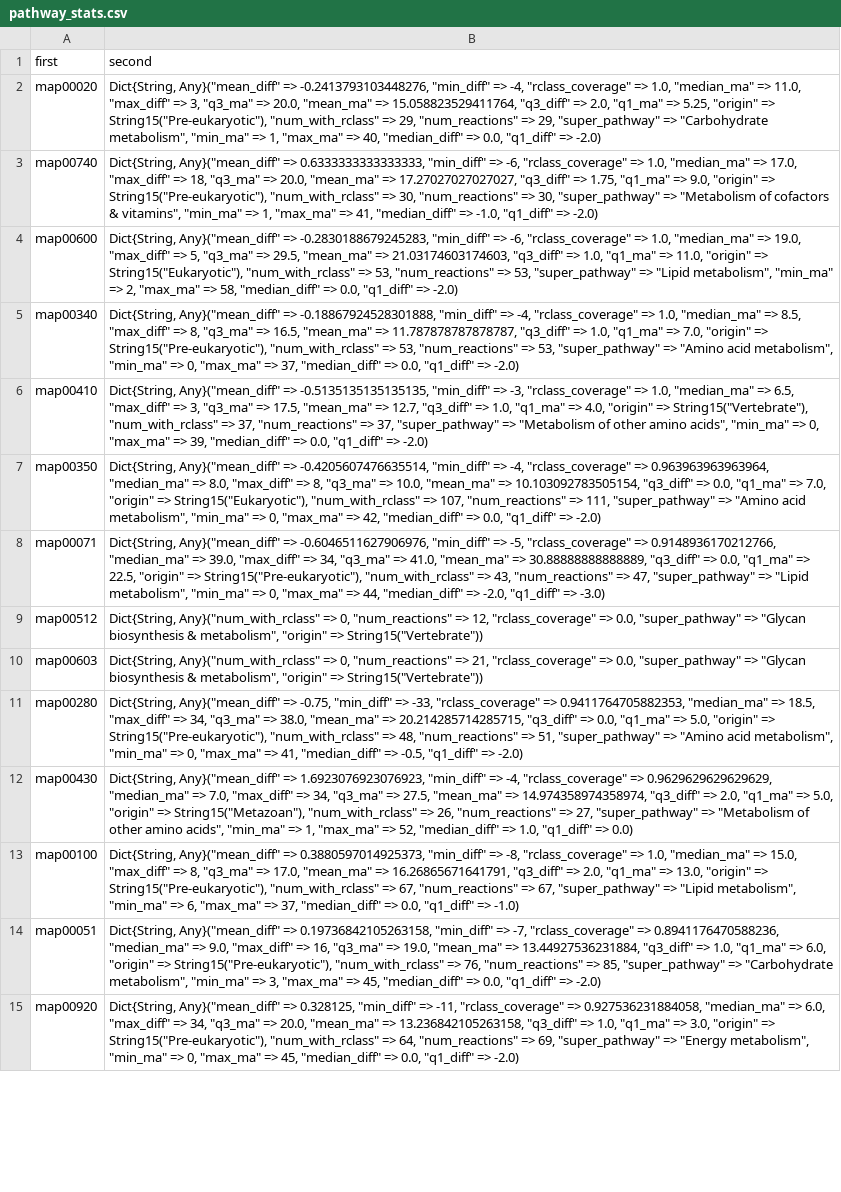
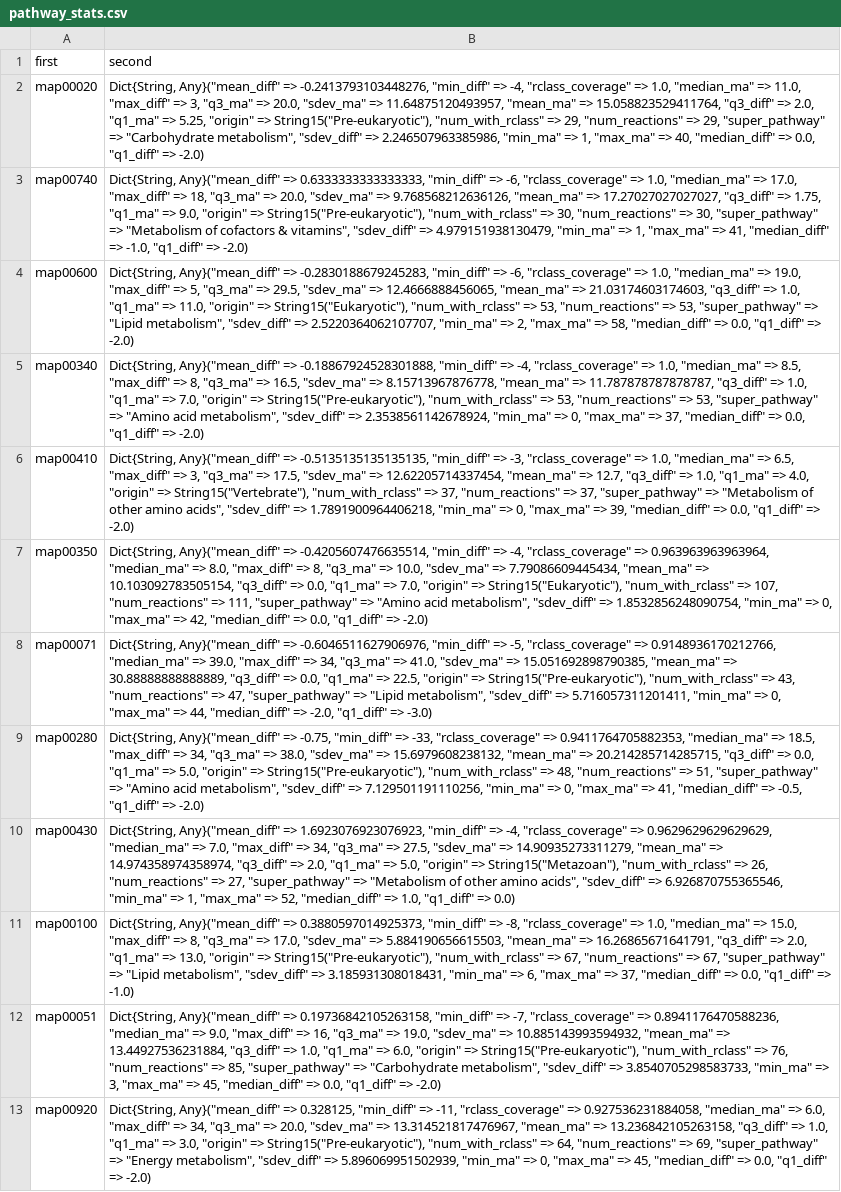
Before and after one commit to jeppevdl/Assembly_Theory, a CSV file: GEMs/data/reactions/pathway_stats.csv, drawn as a sheet; only a part is shown; removed rows and columns are numbered as before the commit, all else as after; the diff covers the shown part only; the diff names each change by its address in the sheet, - before the commit and + after, or states it on an @@ line.

Commit message:
add new pathways and skip some, make bubble chart

```diff
--- a/GEMs/data/reactions/pathway_stats.csv
+++ b/GEMs/data/reactions/pathway_stats.csv
-B2 (second): …=> 20.0, "mean_ma" => 15.058823529411764, "q3_diff" => 2.0, "q1_ma" => 5.25, "origin" => String15("Pre-eukaryotic"), "num_with_rclass" => 29, "num_reactions" => 29, "super_pathway" => "Carbohydrate metabolism", "min_ma" =>…
+B2 (second): …=> 20.0, "sdev_ma" => 11.64875120493957, "mean_ma" => 15.058823529411764, "q3_diff" => 2.0, "q1_ma" => 5.25, "origin" => String15("Pre-eukaryotic"), "num_with_rclass" => 29, "num_reactions" => 29, "super_pathway" => "Carbohydrate metabolism", "sdev_diff" => 2.246507963385986, "min_ma" =>…
-B3 (second): …=> 20.0, "mean_ma" => 17.27027027027027, "q3_diff" => 1.75, "q1_ma" => 9.0, "origin" => String15("Pre-eukaryotic"), "num_with_rclass" => 30, "num_reactions" => 30, "super_pathway" => "Metabolism of cofactors & vitamins", "min_ma" =>…
+B3 (second): …=> 20.0, "sdev_ma" => 9.768568212636126, "mean_ma" => 17.27027027027027, "q3_diff" => 1.75, "q1_ma" => 9.0, "origin" => String15("Pre-eukaryotic"), "num_with_rclass" => 30, "num_reactions" => 30, "super_pathway" => "Metabolism of cofactors & vitamins", "sdev_diff" => 4.979151938130479, "min_ma" =>…
-B4 (second): …=> 29.5, "mean_ma" => 21.03174603174603, "q3_diff" => 1.0, "q1_ma" => 11.0, "origin" => String15("Eukaryotic"), "num_with_rclass" => 53, "num_reactions" => 53, "super_pathway" => "Lipid metabolism", "min_ma" =>…
+B4 (second): …=> 29.5, "sdev_ma" => 12.4666888456065, "mean_ma" => 21.03174603174603, "q3_diff" => 1.0, "q1_ma" => 11.0, "origin" => String15("Eukaryotic"), "num_with_rclass" => 53, "num_reactions" => 53, "super_pathway" => "Lipid metabolism", "sdev_diff" => 2.5220364062107707, "min_ma" =>…
-B5 (second): …=> 16.5, "mean_ma" => 11.787878787878787, "q3_diff" => 1.0, "q1_ma" => 7.0, "origin" => String15("Pre-eukaryotic"), "num_with_rclass" => 53, "num_reactions" => 53, "super_pathway" => "Amino acid metabolism", "min_ma" =>…
+B5 (second): …=> 16.5, "sdev_ma" => 8.15713967876778, "mean_ma" => 11.787878787878787, "q3_diff" => 1.0, "q1_ma" => 7.0, "origin" => String15("Pre-eukaryotic"), "num_with_rclass" => 53, "num_reactions" => 53, "super_pathway" => "Amino acid metabolism", "sdev_diff" => 2.3538561142678924, "min_ma" =>…
-B6 (second): …=> 17.5, "mean_ma" => 12.7, "q3_diff" => 1.0, "q1_ma" => 4.0, "origin" => String15("Vertebrate"), "num_with_rclass" => 37, "num_reactions" => 37, "super_pathway" => "Metabolism of other amino acids", "min_ma" =>…
+B6 (second): …=> 17.5, "sdev_ma" => 12.62205714337454, "mean_ma" => 12.7, "q3_diff" => 1.0, "q1_ma" => 4.0, "origin" => String15("Vertebrate"), "num_with_rclass" => 37, "num_reactions" => 37, "super_pathway" => "Metabolism of other amino acids", "sdev_diff" => 1.7891900964406218, "min_ma" =>…
-B7 (second): …=> 10.0, "mean_ma" => 10.103092783505154, "q3_diff" => 0.0, "q1_ma" => 7.0, "origin" => String15("Eukaryotic"), "num_with_rclass" => 107, "num_reactions" => 111, "super_pathway" => "Amino acid metabolism", "min_ma" =>…
+B7 (second): …=> 10.0, "sdev_ma" => 7.79086609445434, "mean_ma" => 10.103092783505154, "q3_diff" => 0.0, "q1_ma" => 7.0, "origin" => String15("Eukaryotic"), "num_with_rclass" => 107, "num_reactions" => 111, "super_pathway" => "Amino acid metabolism", "sdev_diff" => 1.8532856248090754, "min_ma" =>…
-B8 (second): …=> 41.0, "mean_ma" => 30.88888888888889, "q3_diff" => 0.0, "q1_ma" => 22.5, "origin" => String15("Pre-eukaryotic"), "num_with_rclass" => 43, "num_reactions" => 47, "super_pathway" => "Lipid metabolism", "min_ma" =>…
+B8 (second): …=> 41.0, "sdev_ma" => 15.051692898790385, "mean_ma" => 30.88888888888889, "q3_diff" => 0.0, "q1_ma" => 22.5, "origin" => String15("Pre-eukaryotic"), "num_with_rclass" => 43, "num_reactions" => 47, "super_pathway" => "Lipid metabolism", "sdev_diff" => 5.716057311201411, "min_ma" =>…
-row 9: map00512 | Dict{String, Any}("num_with_rclass" => 0, "num_reactions" => 12, "rclass_coverage" => 0.0, "super_pathway" => "Glycan biosynthesis & metabolism", "origin" => String15("Vertebrate"))
-row 10: map00603 | Dict{String, Any}("num_with_rclass" => 0, "num_reactions" => 21, "rclass_coverage" => 0.0, "super_pathway" => "Glycan biosynthesis & metabolism", "origin" => String15("Vertebrate"))
-B9 (second): …=> 38.0, "mean_ma" => 20.214285714285715, "q3_diff" => 0.0, "q1_ma" => 5.0, "origin" => String15("Pre-eukaryotic"), "num_with_rclass" => 48, "num_reactions" => 51, "super_pathway" => "Amino acid metabolism", "min_ma" =>…
+B9 (second): …=> 38.0, "sdev_ma" => 15.6979608238132, "mean_ma" => 20.214285714285715, "q3_diff" => 0.0, "q1_ma" => 5.0, "origin" => String15("Pre-eukaryotic"), "num_with_rclass" => 48, "num_reactions" => 51, "super_pathway" => "Amino acid metabolism", "sdev_diff" => 7.129501191110256, "min_ma" =>…
-B10 (second): …=> 27.5, "mean_ma" => 14.974358974358974, "q3_diff" => 2.0, "q1_ma" => 5.0, "origin" => String15("Metazoan"), "num_with_rclass" => 26, "num_reactions" => 27, "super_pathway" => "Metabolism of other amino acids", "min_ma" =>…
+B10 (second): …=> 27.5, "sdev_ma" => 14.90935273311279, "mean_ma" => 14.974358974358974, "q3_diff" => 2.0, "q1_ma" => 5.0, "origin" => String15("Metazoan"), "num_with_rclass" => 26, "num_reactions" => 27, "super_pathway" => "Metabolism of other amino acids", "sdev_diff" => 6.926870755365546, "min_ma" =>…
-B11 (second): …=> 17.0, "mean_ma" => 16.26865671641791, "q3_diff" => 2.0, "q1_ma" => 13.0, "origin" => String15("Pre-eukaryotic"), "num_with_rclass" => 67, "num_reactions" => 67, "super_pathway" => "Lipid metabolism", "min_ma" =>…
+B11 (second): …=> 17.0, "sdev_ma" => 5.884190656615503, "mean_ma" => 16.26865671641791, "q3_diff" => 2.0, "q1_ma" => 13.0, "origin" => String15("Pre-eukaryotic"), "num_with_rclass" => 67, "num_reactions" => 67, "super_pathway" => "Lipid metabolism", "sdev_diff" => 3.185931308018431, "min_ma" =>…
-B12 (second): …=> 19.0, "mean_ma" => 13.44927536231884, "q3_diff" => 1.0, "q1_ma" => 6.0, "origin" => String15("Pre-eukaryotic"), "num_with_rclass" => 76, "num_reactions" => 85, "super_pathway" => "Carbohydrate metabolism", "min_ma" =>…
+B12 (second): …=> 19.0, "sdev_ma" => 10.885143993594932, "mean_ma" => 13.44927536231884, "q3_diff" => 1.0, "q1_ma" => 6.0, "origin" => String15("Pre-eukaryotic"), "num_with_rclass" => 76, "num_reactions" => 85, "super_pathway" => "Carbohydrate metabolism", "sdev_diff" => 3.8540705298583733, "min_ma" =>…
-B13 (second): …=> 20.0, "mean_ma" => 13.236842105263158, "q3_diff" => 1.0, "q1_ma" => 3.0, "origin" => String15("Pre-eukaryotic"), "num_with_rclass" => 64, "num_reactions" => 69, "super_pathway" => "Energy metabolism", "min_ma" =>…
+B13 (second): …=> 20.0, "sdev_ma" => 13.314521817476967, "mean_ma" => 13.236842105263158, "q3_diff" => 1.0, "q1_ma" => 3.0, "origin" => String15("Pre-eukaryotic"), "num_with_rclass" => 64, "num_reactions" => 69, "super_pathway" => "Energy metabolism", "sdev_diff" => 5.896069951502939, "min_ma" =>…
```
Also changed, not shown: 3 added rows, 18 removed rows and 43 edited cells elsewhere in this file, GEMs/data/reactions/pathway_metadata.csv, 16 other files.
